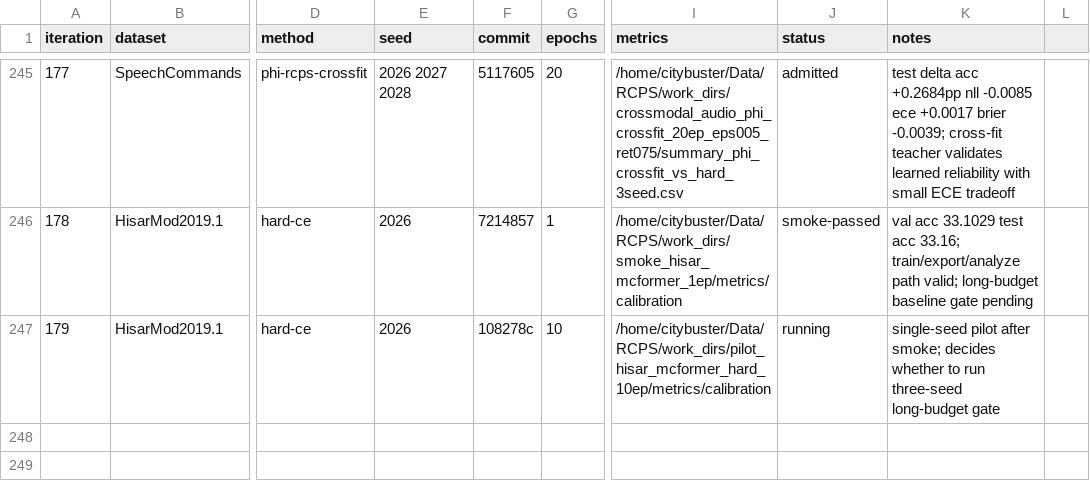
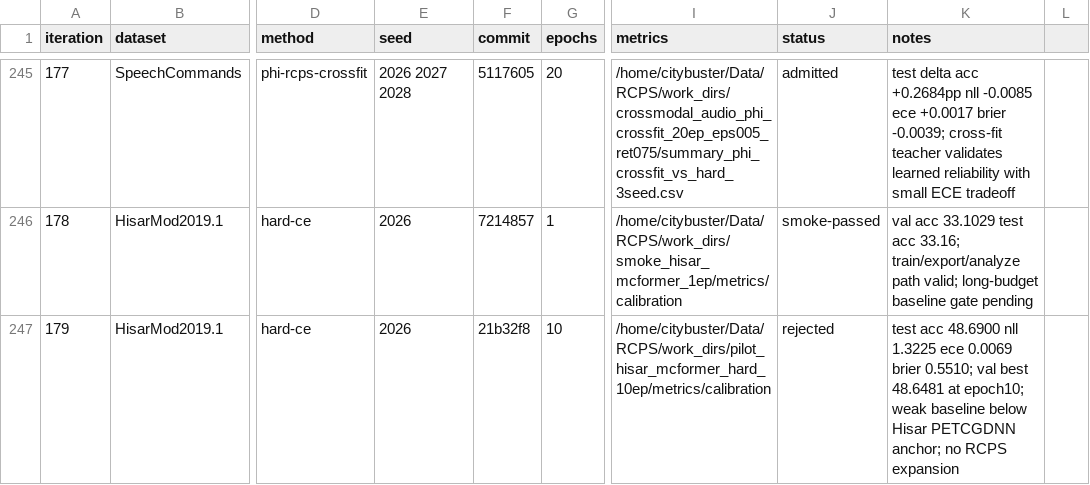
Before and after one commit to Singingkettle/ChangShuoRadioRecognition, a CSV file: docs/rcps/run_manifest.csv, drawn as a sheet; only a part is shown, gaps mark what is left out; the diff names each change by its address in the sheet, - before the commit and + after, or states it on an @@ line.

Commit message:
Record Hisar MCformer hard pilot rejection

```diff
--- a/docs/rcps/run_manifest.csv
+++ b/docs/rcps/run_manifest.csv
-F247 (commit): 108278c
+F247 (commit): 21b32f8
-J247 (status): running
+J247 (status): rejected
-K247 (notes): single-seed pilot after smoke; decides whether to run three-seed long-budget gate
+K247 (notes): test acc 48.6900 nll 1.3225 ece 0.0069 brier 0.5510; val best 48.6481 at epoch10; weak baseline below Hisar PETCGDNN anchor; no RCPS expansion
```
Also changed, not shown: 1 other file.
